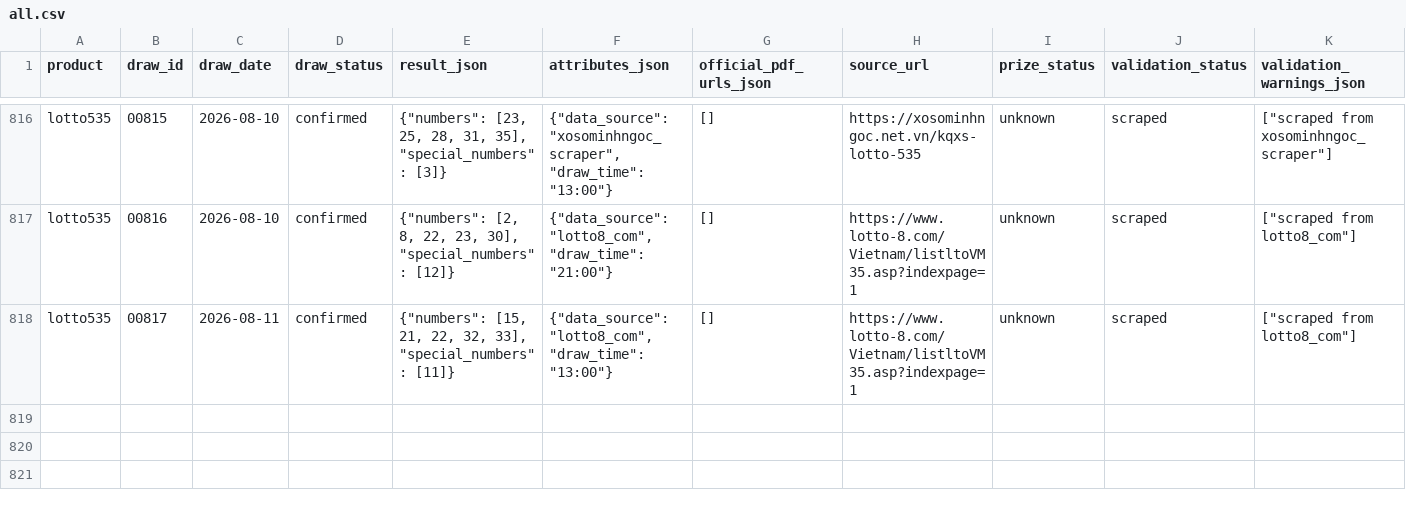
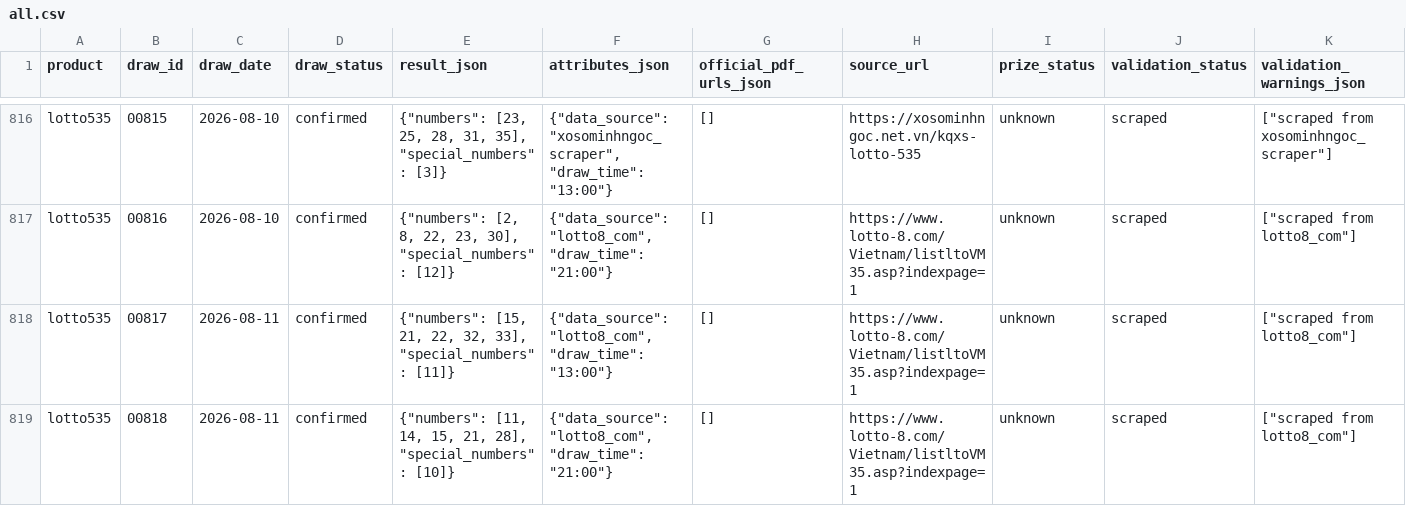
Before and after one commit to thuantn005/v5, a CSV file: data/all.csv, drawn as a sheet; only a part is shown, gaps mark what is left out; rows hold the shown columns only; the diff names each change by its address in the sheet, - before the commit and + after, or states it on an @@ line.

```diff
--- a/data/all.csv
+++ b/data/all.csv
+row 819: lotto535 | 00818 | 2026-08-11 | confirmed | {"numbers": [11, 14, 15, 21, 28], "special_numbers": [10]} | {"data_source": "lotto8_com", "draw_time": "21:00"} | [] | https://www.lotto-8.com/Vietnam/listltoVM35.asp?indexpage=1 | unknown | scraped | ["scraped from lotto8_com"]
```
Also changed, not shown: 10 other files.
